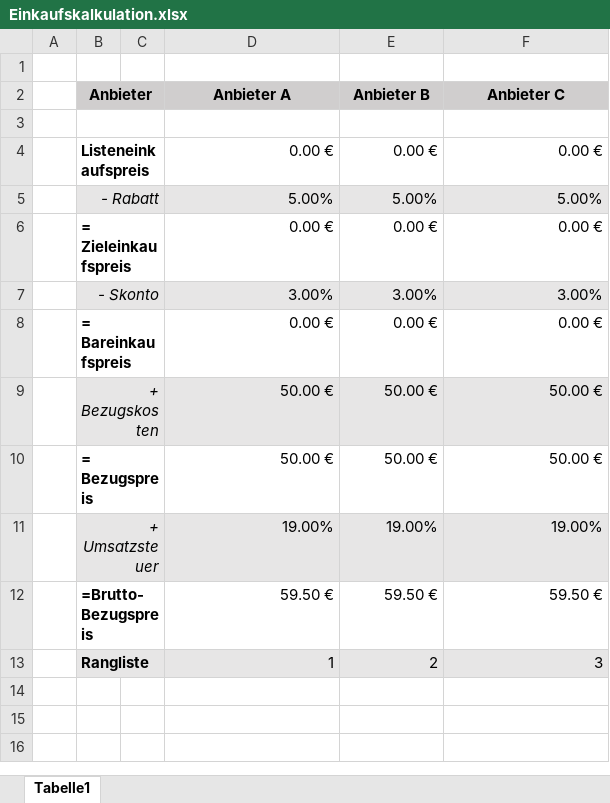
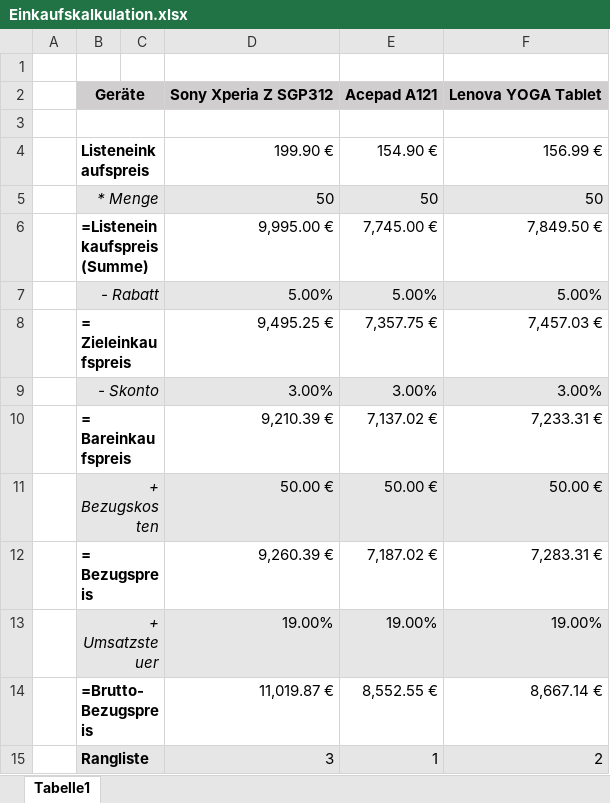
Before and after one commit to 14rau/projekt_01, an Excel workbook: src/Einkaufskalkulation.xlsx, sheet Tabelle1, drawn as a sheet; values as stored, in another font and other column widths than the file's, no borders; removed rows and columns are numbered as before the commit, all else as after; the diff names each change by its address in the sheet, - before the commit and + after, or states it on an @@ line.

Commit message:
with devices

```diff
--- a/src/Einkaufskalkulation.xlsx (sheet Tabelle1)
+++ b/src/Einkaufskalkulation.xlsx (sheet Tabelle1)
-row 2:  | Anbieter |  | Anbieter A | Anbieter B | Anbieter C
+row 2:  | Geräte |  | Sony Xperia Z SGP312 | Acepad A121 | Lenova YOGA Tablet
-D4: 0.00 €
+D4: 199.90 €
-E4: 0.00 €
+E4: 154.90 €
-F4: 0.00 €
+F4: 156.99 €
+row 5:  | * Menge |  | 50 | 50 | 50
+row 6:  | =Listeneinkaufspreis (Summe) |  | 9,995.00 € | 7,745.00 € | 7,849.50 €
-D8: 0.00 €
+D8: 9,495.25 €
-E8: 0.00 €
+E8: 7,357.75 €
-F8: 0.00 €
+F8: 7,457.03 €
-D10: 0.00 €
+D10: 9,210.39 €
-E10: 0.00 €
+E10: 7,137.02 €
-F10: 0.00 €
+F10: 7,233.31 €
-D12: 50.00 €
+D12: 9,260.39 €
-E12: 50.00 €
+E12: 7,187.02 €
-F12: 50.00 €
+F12: 7,283.31 €
-D14: 59.50 €
+D14: 11,019.87 €
-E14: 59.50 €
+E14: 8,552.55 €
-F14: 59.50 €
+F14: 8,667.14 €
-D15: 1
+D15: 3
-E15: 2
+E15: 1
-F15: 3
+F15: 2
```
